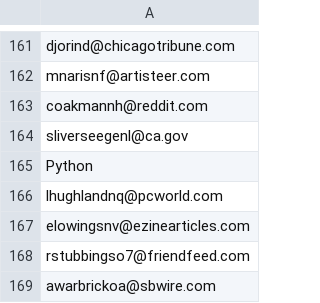
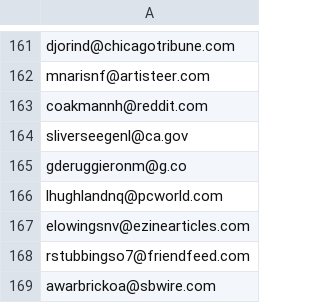
Before and after one commit to 4dr1en/day00, a CSV file: Ex05/mails_gex.csv, drawn as a sheet; only a part is shown, gaps mark what is left out.

```diff
--- a/Ex05/mails_gex.csv
+++ b/Ex05/mails_gex.csv
@@ -164,3 +164,3 @@ coakmannh@reddit.com
 sliverseegenl@ca.gov
-Python
+gderuggieronm@g.co
 lhughlandnq@pcworld.com
```
Also changed, not shown: Ex05/javascript_villeurbanne_charbonnieres.csv, Ex05/mails_charbonnieres_remote.csv, 1 other file.
